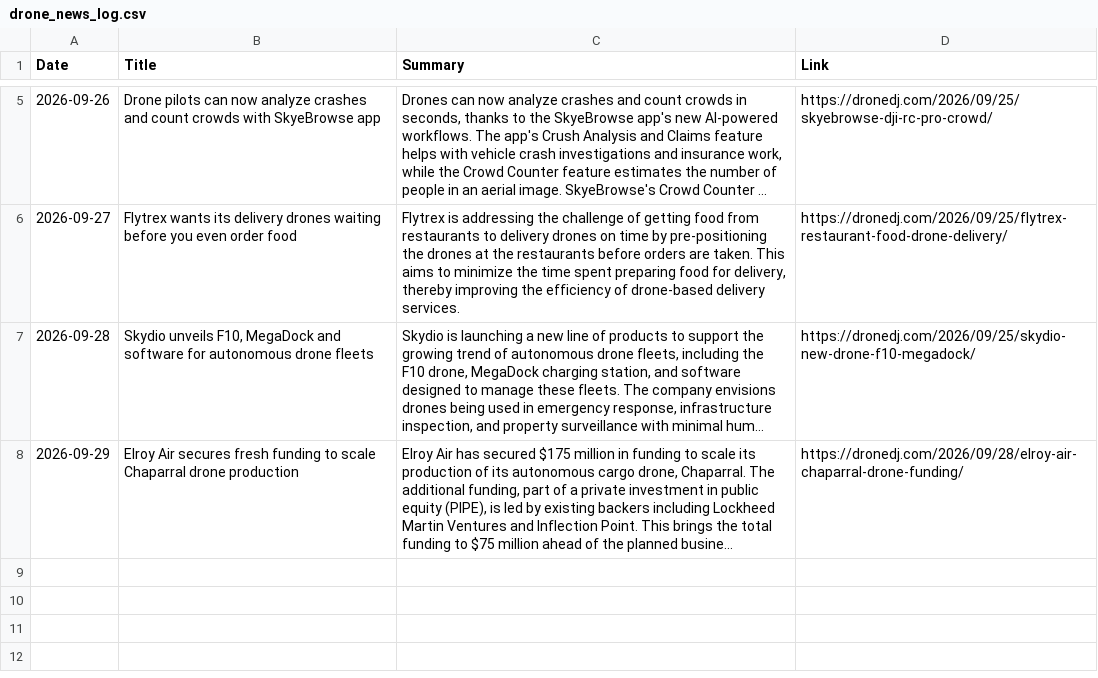
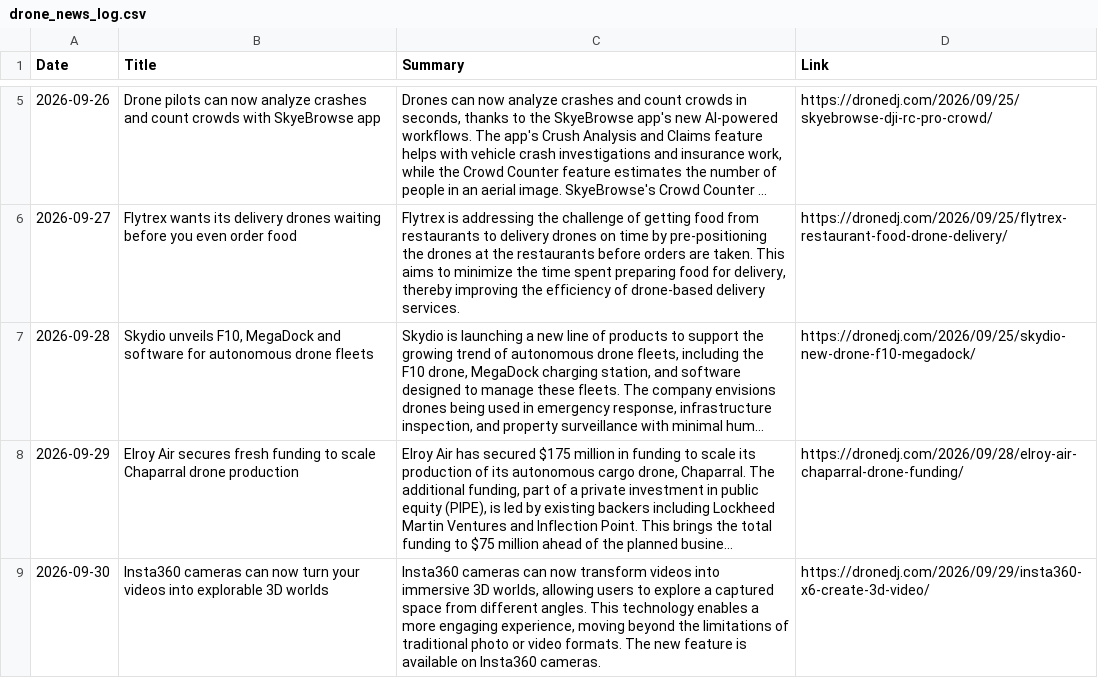
Before and after one commit to rayozma/drone-newsletter, a CSV file: drone_news_log.csv, drawn as a sheet; only a part is shown, gaps mark what is left out; long unchanged cells end in …; the diff names each change by its address in the sheet, - before the commit and + after, or states it on an @@ line.

```diff
--- a/drone_news_log.csv
+++ b/drone_news_log.csv
+row 9: 2026-09-30 | Insta360 cameras can now turn your videos into explorable 3D worlds | Insta360 cameras can now transform videos into immersive 3D worlds, allowing users to explore a captured space from different angles. This technology enables a more engaging experience, moving beyond the limitations of traditional photo or video formats. The new feature is available on Insta360 cameras. | https://dronedj.com/2026/09/29/insta360-x6-create-3d-video/
```
Also changed, not shown: 2 other files.
